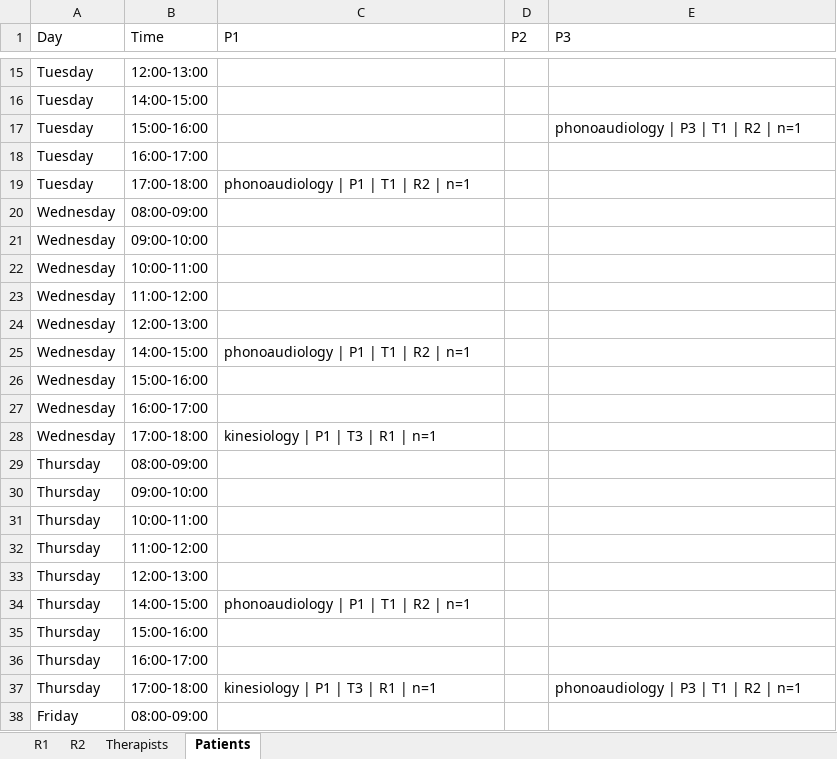
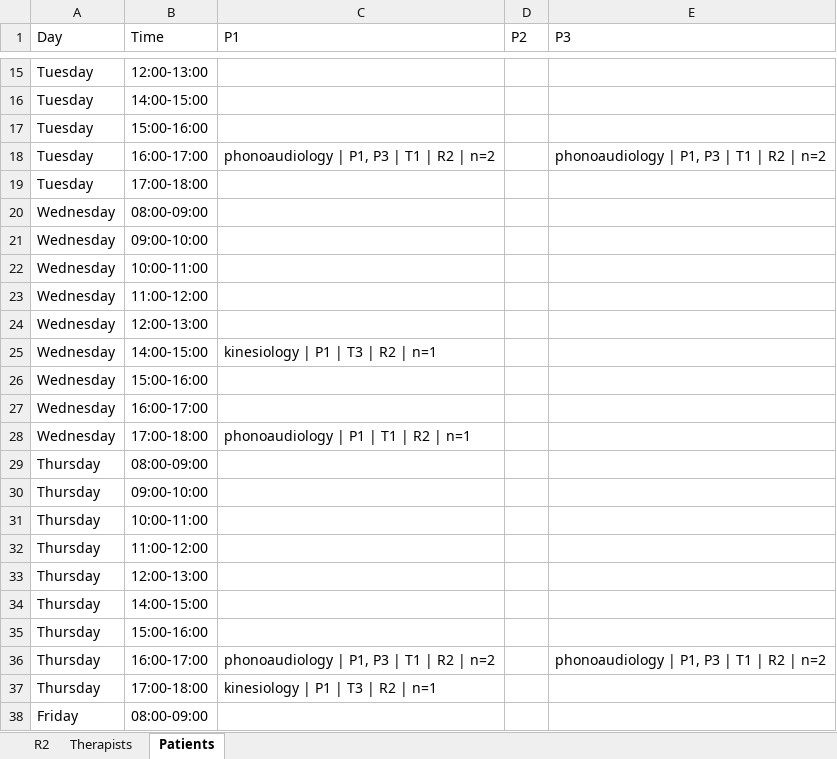
Before and after one commit to jmpena-aaisa/exceptionales-therapy-scheduler, an Excel workbook: output/schedule.xlsx, sheet Patients, drawn as a sheet; only a part is shown, gaps mark what is left out; values as stored, in another font and other column widths than the file's, no borders; the diff names each change by its address in the sheet, - before the commit and + after, or states it on an @@ line.

```diff
--- a/output/schedule.xlsx (sheet Patients)
+++ b/output/schedule.xlsx (sheet Patients)
-sheet tab: R1
-E17 (P3): phonoaudiology | P3 | T1 | R2 | n=1
+E17 (P3): (empty)
-C18 (P1): (empty)
+C18 (P1): phonoaudiology | P1, P3 | T1 | R2 | n=2
-E18 (P3): (empty)
+E18 (P3): phonoaudiology | P1, P3 | T1 | R2 | n=2
-C19 (P1): phonoaudiology | P1 | T1 | R2 | n=1
+C19 (P1): (empty)
-C25 (P1): phonoaudiology | P1 | T1 | R2 | n=1
+C25 (P1): kinesiology | P1 | T3 | R2 | n=1
-C28 (P1): kinesiology | P1 | T3 | R1 | n=1
+C28 (P1): phonoaudiology | P1 | T1 | R2 | n=1
-C34 (P1): phonoaudiology | P1 | T1 | R2 | n=1
+C34 (P1): (empty)
-C36 (P1): (empty)
+C36 (P1): phonoaudiology | P1, P3 | T1 | R2 | n=2
-E36 (P3): (empty)
+E36 (P3): phonoaudiology | P1, P3 | T1 | R2 | n=2
-C37 (P1): kinesiology | P1 | T3 | R1 | n=1
+C37 (P1): kinesiology | P1 | T3 | R2 | n=1
-E37 (P3): phonoaudiology | P3 | T1 | R2 | n=1
+E37 (P3): (empty)
```
Also changed, not shown: sheet Therapists, sheet R2, 5 other files.
